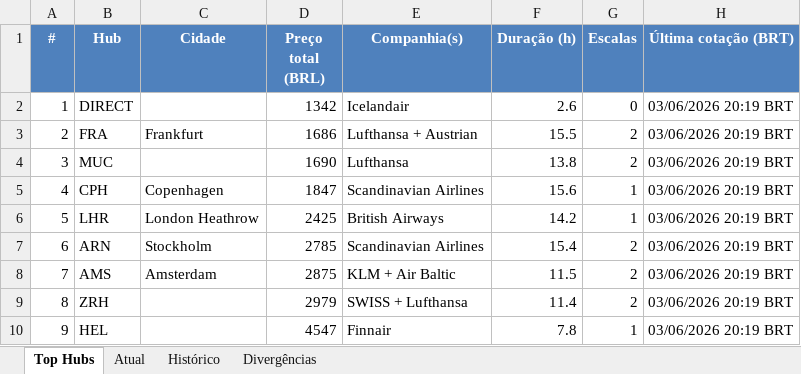
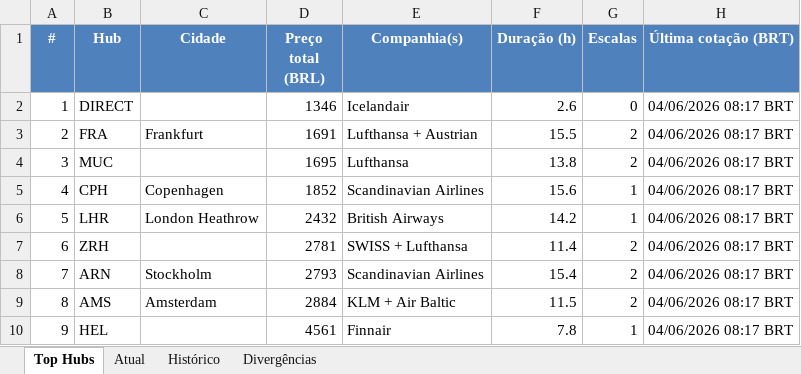
Before and after one commit to VoxJurTech/flight-monitor-dub-kef, an Excel workbook: docs/flights.xlsx, sheet Top Hubs, drawn as a sheet; values as stored, in another font and other column widths than the file's, no borders; conditional formats not drawn; the diff names each change by its address in the sheet, - before the commit and + after, or states it on an @@ line.

```diff
--- a/docs/flights.xlsx (sheet Top Hubs)
+++ b/docs/flights.xlsx (sheet Top Hubs)
-D2 (Preço total (BRL)): 1342
+D2 (Preço total (BRL)): 1346
-H2:H10 (Última cotação (BRT)): 03/06/2026 20:19 BRT
+H2:H10 (Última cotação (BRT)): 04/06/2026 08:17 BRT
-D3 (Preço total (BRL)): 1686
+D3 (Preço total (BRL)): 1691
-D4 (Preço total (BRL)): 1690
+D4 (Preço total (BRL)): 1695
-D5 (Preço total (BRL)): 1847
+D5 (Preço total (BRL)): 1852
-D6 (Preço total (BRL)): 2425
+D6 (Preço total (BRL)): 2432
-B7 (Hub): ARN
+B7 (Hub): ZRH
-C7 (Cidade): Stockholm
+C7 (Cidade): (empty)
-D7 (Preço total (BRL)): 2785
+D7 (Preço total (BRL)): 2781
-E7 (Companhia(s)): Scandinavian Airlines
+E7 (Companhia(s)): SWISS + Lufthansa
-F7 (Duração (h)): 15.4
+F7 (Duração (h)): 11.4
-B8 (Hub): AMS
+B8 (Hub): ARN
-C8 (Cidade): Amsterdam
+C8 (Cidade): Stockholm
-D8 (Preço total (BRL)): 2875
+D8 (Preço total (BRL)): 2793
-E8 (Companhia(s)): KLM + Air Baltic
+E8 (Companhia(s)): Scandinavian Airlines
-F8 (Duração (h)): 11.5
+F8 (Duração (h)): 15.4
-B9 (Hub): ZRH
+B9 (Hub): AMS
-C9 (Cidade): (empty)
+C9 (Cidade): Amsterdam
-D9 (Preço total (BRL)): 2979
+D9 (Preço total (BRL)): 2884
-E9 (Companhia(s)): SWISS + Lufthansa
+E9 (Companhia(s)): KLM + Air Baltic
-F9 (Duração (h)): 11.4
+F9 (Duração (h)): 11.5
-D10 (Preço total (BRL)): 4547
+D10 (Preço total (BRL)): 4561
```
Also changed, not shown: sheet Atual, sheet Histórico, 2 other files.
